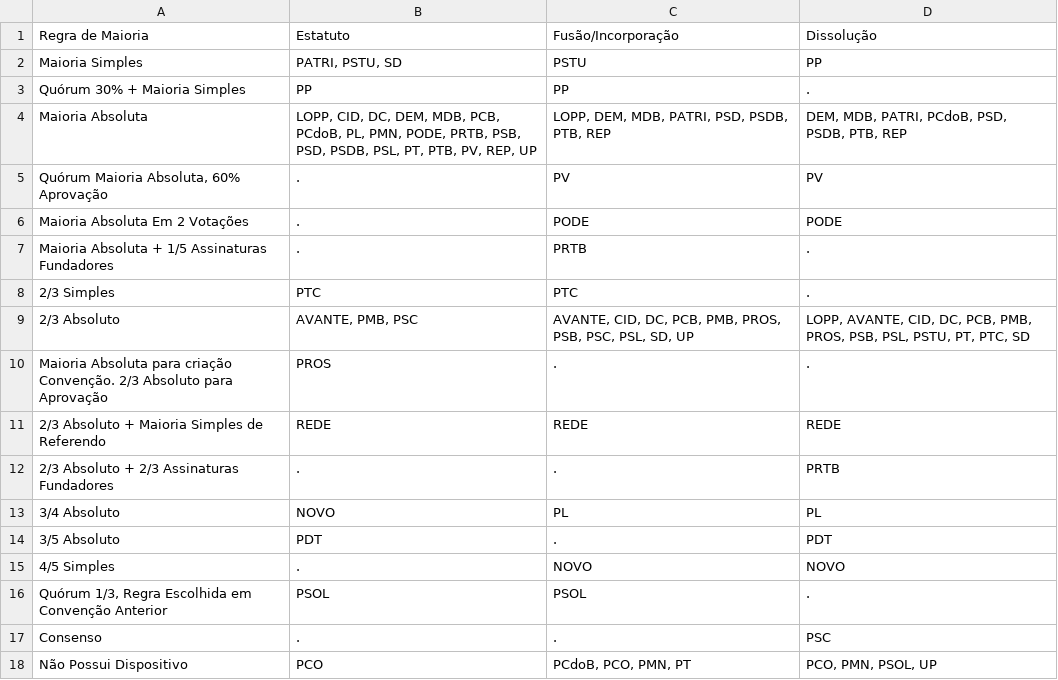
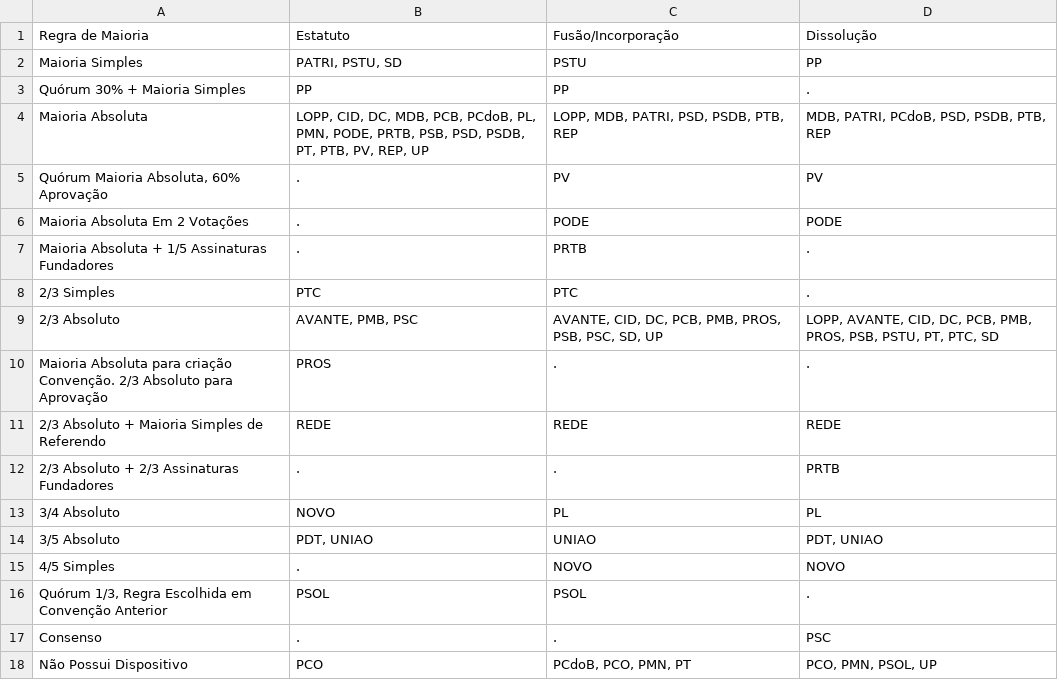
Before and after one commit to lumardi/Brazilian-Party-Statutes, a CSV file: 5 - SD 2022/dados/maioria_resumo.csv, drawn as a sheet.

```diff
--- a/5 - SD 2022/dados/maioria_resumo.csv
+++ b/5 - SD 2022/dados/maioria_resumo.csv
@@ -3,3 +3,3 @@ Maioria Simples,"PATRI, PSTU, SD",PSTU,PP
 Quórum 30% + Maioria Simples,PP,PP,.
-Maioria Absoluta,"LOPP, CID, DC, DEM, MDB, PCB, PCdoB, PL, PMN, PODE, PRTB, PSB, PSD, PSDB, PSL, PT, PTB, PV, REP, UP","LOPP, DEM, MDB, PATRI, PSD, PSDB, PTB, REP","DEM, MDB, PATRI, PCdoB, PSD, PSDB, PTB, REP"
+Maioria Absoluta,"LOPP, CID, DC, MDB, PCB, PCdoB, PL, PMN, PODE, PRTB, PSB, PSD, PSDB, PT, PTB, PV, REP, UP","LOPP, MDB, PATRI, PSD, PSDB, PTB, REP","MDB, PATRI, PCdoB, PSD, PSDB, PTB, REP"
 "Quórum Maioria Absoluta, 60% Aprovação",.,PV,PV
@@ -8,3 +8,3 @@ Maioria Absoluta + 1/5 Assinaturas Fundadores,.,PRTB,.
 2/3 Simples,PTC,PTC,.
-2/3 Absoluto,"AVANTE, PMB, PSC","AVANTE, CID, DC, PCB, PMB, PROS, PSB, PSC, PSL, SD, UP","LOPP, AVANTE, CID, DC, PCB, PMB, PROS, PSB, PSL, PSTU, PT, PTC, SD"
+2/3 Absoluto,"AVANTE, PMB, PSC","AVANTE, CID, DC, PCB, PMB, PROS, PSB, PSC, SD, UP","LOPP, AVANTE, CID, DC, PCB, PMB, PROS, PSB, PSTU, PT, PTC, SD"
 Maioria Absoluta para criação Convenção. 2/3 Absoluto para Aprovação,PROS,.,.
@@ -13,3 +13,3 @@ Maioria Absoluta para criação Convenção. 2/3 Absoluto para Aprovação,PROS,
 3/4 Absoluto,NOVO,PL,PL
-3/5 Absoluto,PDT,.,PDT
+3/5 Absoluto,"PDT, UNIAO",UNIAO,"PDT, UNIAO"
 4/5 Simples,.,NOVO,NOVO
```
Also changed, not shown: 5 - SD 2022/dados/convencao.csv, 5 - SD 2022/dados/maiora_dissolucao.csv, 28 other files.
